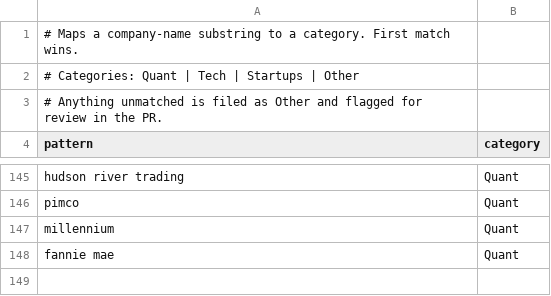
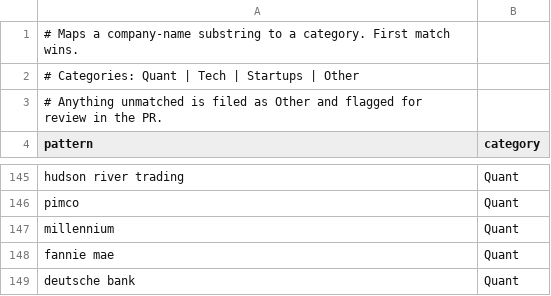
Before and after one commit to IanLeung12/2027-SWE-Intern-Postings, a TSV file: data/categories.tsv, drawn as a sheet; only a part is shown, gaps mark what is left out; the diff names each change by its address in the sheet, - before the commit and + after, or states it on an @@ line.

```diff
--- a/data/categories.tsv
+++ b/data/categories.tsv
+row 149: deutsche bank | Quant
```
Also changed, not shown: 1 other file.
